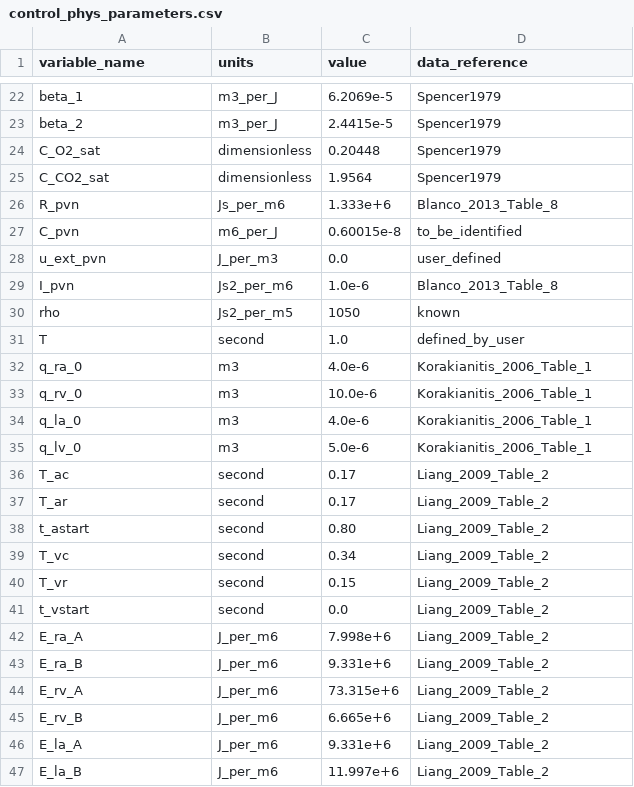
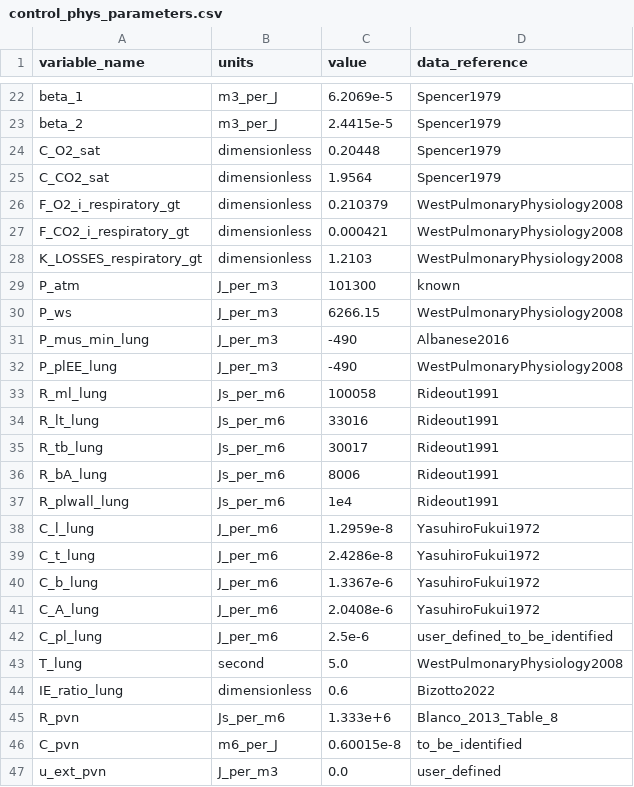
Before and after one commit to FinbarArgus/circulatory_autogen, a CSV file: resources/control_phys_parameters.csv, drawn as a sheet; only a part is shown, gaps mark what is left out; the shorter side is filled out with more unchanged rows; the diff names each change by its address in the sheet, - before the commit and + after, or states it on an @@ line.

Commit message:
creating lung and respiratory gas transort models and added them to control_phys

```diff
--- a/resources/control_phys_parameters.csv
+++ b/resources/control_phys_parameters.csv
+row 26: F_O2_i_respiratory_gt | dimensionless | 0.210379 | WestPulmonaryPhysiology2008
+row 27: F_CO2_i_respiratory_gt | dimensionless | 0.000421 | WestPulmonaryPhysiology2008
+row 28: K_LOSSES_respiratory_gt | dimensionless | 1.2103 | WestPulmonaryPhysiology2008
+row 29: P_atm | J_per_m3 | 101300 | known
+row 30: P_ws | J_per_m3 | 6266.15 | WestPulmonaryPhysiology2008
+row 31: P_mus_min_lung | J_per_m3 | -490 | Albanese2016
+row 32: P_plEE_lung | J_per_m3 | -490 | WestPulmonaryPhysiology2008
+row 33: R_ml_lung | Js_per_m6 | 100058 | Rideout1991
+row 34: R_lt_lung | Js_per_m6 | 33016 | Rideout1991
+row 35: R_tb_lung | Js_per_m6 | 30017 | Rideout1991
+row 36: R_bA_lung | Js_per_m6 | 8006 | Rideout1991
+row 37: R_plwall_lung | Js_per_m6 | 1e4 | Rideout1991
+row 38: C_l_lung | J_per_m6 | 1.2959e-8 | YasuhiroFukui1972
+row 39: C_t_lung | J_per_m6 | 2.4286e-8 | YasuhiroFukui1972
+row 40: C_b_lung | J_per_m6 | 1.3367e-6 | YasuhiroFukui1972
+row 41: C_A_lung | J_per_m6 | 2.0408e-6 | YasuhiroFukui1972
+row 42: C_pl_lung | J_per_m6 | 2.5e-6 | user_defined_to_be_identified
+row 43: T_lung | second | 5.0 | WestPulmonaryPhysiology2008
+row 44: IE_ratio_lung | dimensionless | 0.6 | Bizotto2022
```
Also changed, not shown: resources/control_phys_vessel_array.csv, 4 other files.
